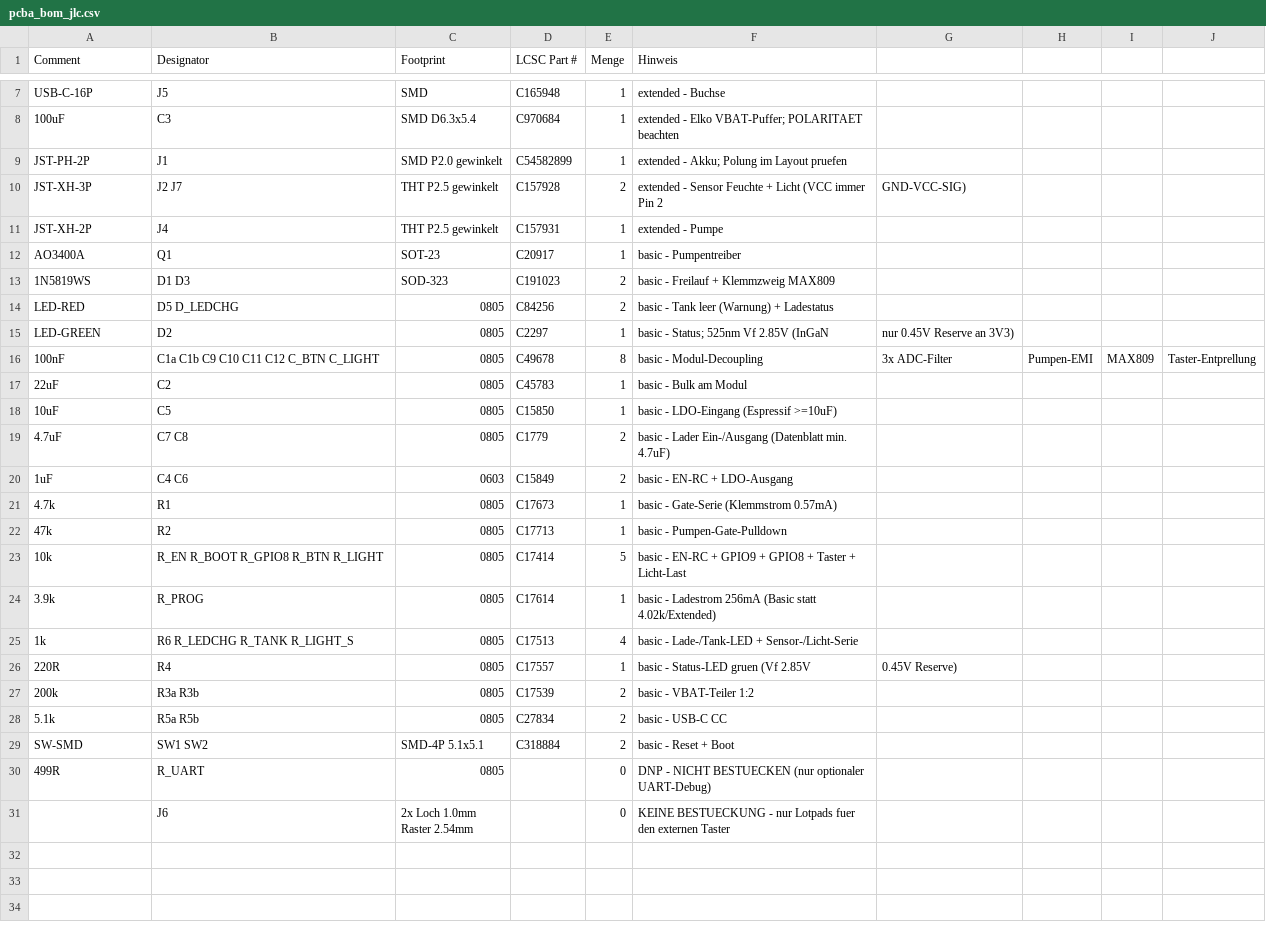
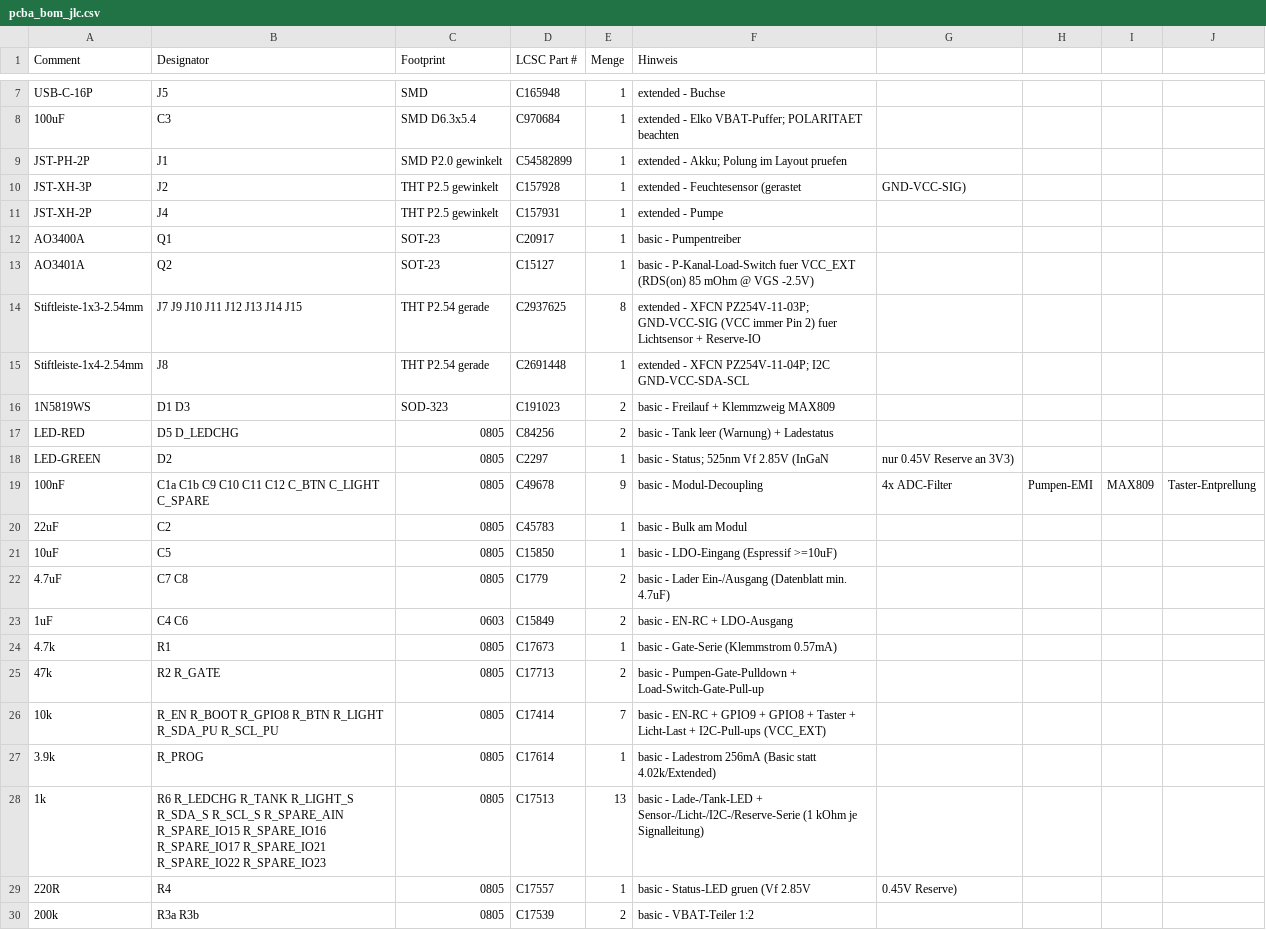
Before and after one commit to HermieTheTermi/cannabis-autopot, a CSV file: hardware/pcba_bom_jlc.csv, drawn as a sheet; only a part is shown, gaps mark what is left out; the shorter side is filled out with more unchanged rows.

```diff
--- a/hardware/pcba_bom_jlc.csv
+++ b/hardware/pcba_bom_jlc.csv
@@ -9,5 +9,8 @@ USB-C-16P,J5,SMD,C165948,1,extended - Buchse
 JST-PH-2P,J1,SMD P2.0 gewinkelt,C54582899,1,extended - Akku; Polung im Layout pruefen
-JST-XH-3P,J2 J7,THT P2.5 gewinkelt,C157928,2,extended - Sensor Feuchte + Licht (VCC immer Pin 2, GND-VCC-SIG)
+JST-XH-3P,J2,THT P2.5 gewinkelt,C157928,1,extended - Feuchtesensor (gerastet, GND-VCC-SIG)
 JST-XH-2P,J4,THT P2.5 gewinkelt,C157931,1,extended - Pumpe
 AO3400A,Q1,SOT-23,C20917,1,basic - Pumpentreiber
+AO3401A,Q2,SOT-23,C15127,1,basic - P-Kanal-Load-Switch fuer VCC_EXT (RDS(on) 85 mOhm @ VGS -2.5V)
+Stiftleiste-1x3-2.54mm,J7 J9 J10 J11 J12 J13 J14 J15,THT P2.54 gerade,C2937625,8,extended - XFCN PZ254V-11-03P; GND-VCC-SIG (VCC immer Pin 2) fuer Lichtsensor + Reserve-IO
+Stiftleiste-1x4-2.54mm,J8,THT P2.54 gerade,C2691448,1,extended - XFCN PZ254V-11-04P; I2C GND-VCC-SDA-SCL
 1N5819WS,D1 D3,SOD-323,C191023,2,basic - Freilauf + Klemmzweig MAX809
@@ -15,3 +18,3 @@ LED-RED,D5 D_LEDCHG,0805,C84256,2,basic - Tank leer (Warnung) + Ladestatus
 LED-GREEN,D2,0805,C2297,1,basic - Status; 525nm Vf 2.85V (InGaN, nur 0.45V Reserve an 3V3)
-100nF,C1a C1b C9 C10 C11 C12 C_BTN C_LIGHT,0805,C49678,8,basic - Modul-Decoupling, 3x ADC-Filter, Pumpen-EMI, MAX809, Taster-Entprellung
+100nF,C1a C1b C9 C10 C11 C12 C_BTN C_LIGHT C_SPARE,0805,C49678,9,basic - Modul-Decoupling, 4x ADC-Filter, Pumpen-EMI, MAX809, Taster-Entprellung
 22uF,C2,0805,C45783,1,basic - Bulk am Modul
@@ -21,6 +24,6 @@ LED-GREEN,D2,0805,C2297,1,basic - Status; 525nm Vf 2.85V (InGaN, nur 0.45V Reser
 4.7k,R1,0805,C17673,1,basic - Gate-Serie (Klemmstrom 0.57mA)
-47k,R2,0805,C17713,1,basic - Pumpen-Gate-Pulldown
-10k,R_EN R_BOOT R_GPIO8 R_BTN R_LIGHT,0805,C17414,5,basic - EN-RC + GPIO9 + GPIO8 + Taster + Licht-Last
+47k,R2 R_GATE,0805,C17713,2,basic - Pumpen-Gate-Pulldown + Load-Switch-Gate-Pull-up
+10k,R_EN R_BOOT R_GPIO8 R_BTN R_LIGHT R_SDA_PU R_SCL_PU,0805,C17414,7,basic - EN-RC + GPIO9 + GPIO8 + Taster + Licht-Last + I2C-Pull-ups (VCC_EXT)
 3.9k,R_PROG,0805,C17614,1,basic - Ladestrom 256mA (Basic statt 4.02k/Extended)
-1k,R6 R_LEDCHG R_TANK R_LIGHT_S,0805,C17513,4,basic - Lade-/Tank-LED + Sensor-/Licht-Serie
+1k,R6 R_LEDCHG R_TANK R_LIGHT_S R_SDA_S R_SCL_S R_SPARE_AIN R_SPARE_IO15 R_SPARE_IO16 R_SPARE_IO17 R_SPARE_IO21 R_SPARE_IO22 R_SPARE_IO23,0805,C17513,13,basic - Lade-/Tank-LED + Sensor-/Licht-/I2C-/Reserve-Serie (1 kOhm je Signalleitung)
 220R,R4,0805,C17557,1,basic - Status-LED gruen (Vf 2.85V, 0.45V Reserve)
```
Also changed, not shown: hardware/schaltplan_v1_netzliste.csv, 50 other files.
